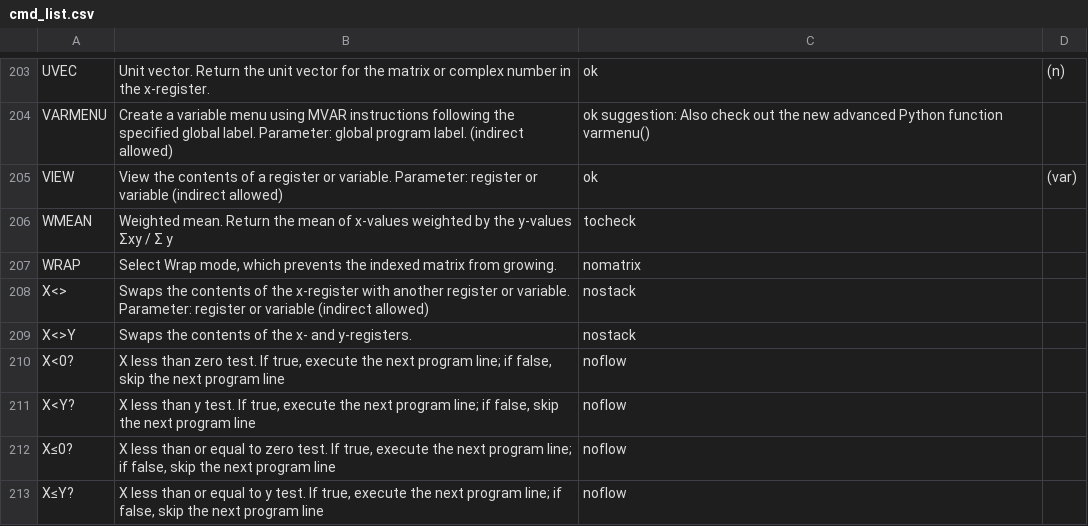
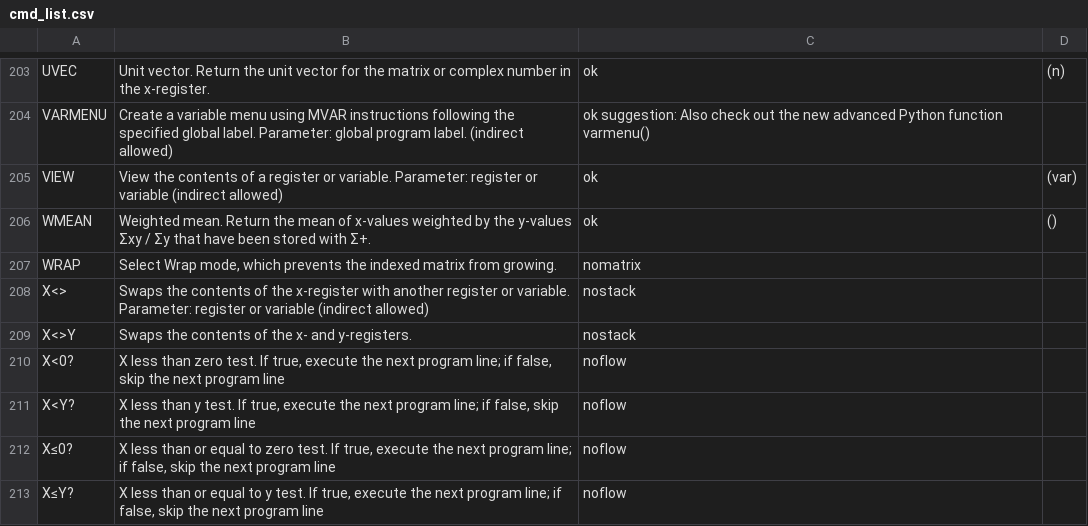
Before and after one commit to abulka/pyrpn, a CSV file: cmd_list.csv, drawn as a sheet; only a part is shown, gaps mark what is left out.

```diff
--- a/cmd_list.csv
+++ b/cmd_list.csv
@@ -205,3 +205,3 @@ VARMENU,Create a variable menu using MVAR instructions following the specified g
 VIEW,View the contents of a register or variable. Parameter: register or variable (indirect allowed),ok,(var)
-WMEAN,Weighted mean. Return the mean of x-values weighted by the y-values  Σxy / Σ y,tocheck,
+WMEAN,Weighted mean. Return the mean of x-values weighted by the y-values Σxy / Σy that have been stored with Σ+.,ok,()
 WRAP,"Select Wrap mode, which prevents the indexed matrix from growing.",nomatrix,
```
Also changed, not shown: 1 other file.
